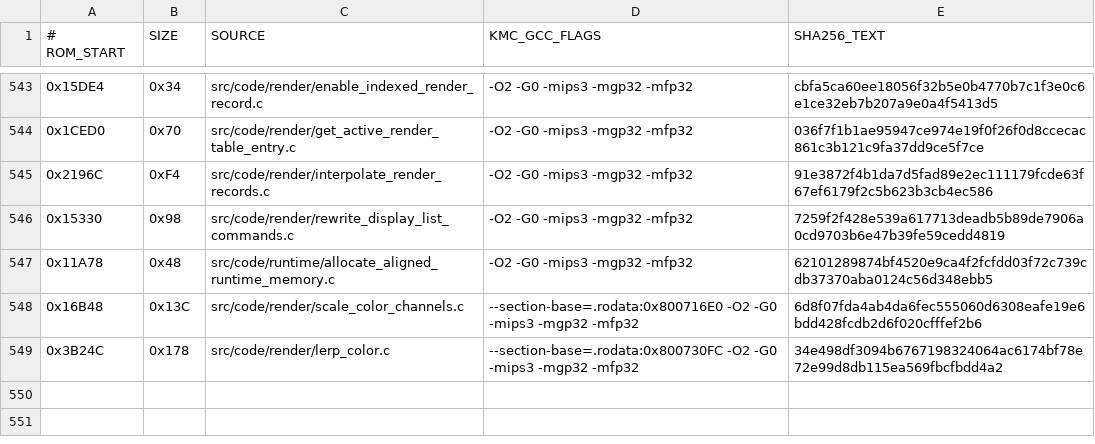
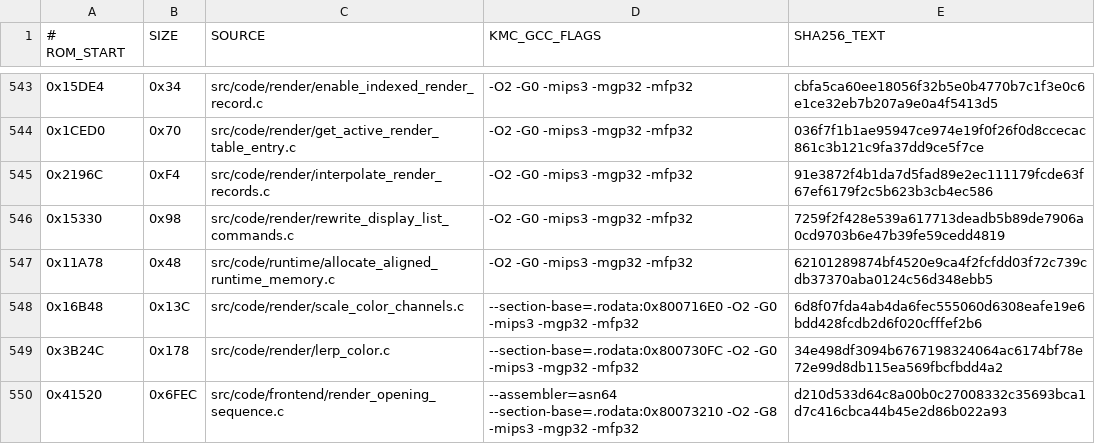
Before and after one commit to TheGh0stShip/BattleTanx, a TSV file: config/us/matching_kmc_units.tsv, drawn as a sheet; only a part is shown, gaps mark what is left out.

Commit message:
Recover the timed opening narrative and display-list sequence

```diff
--- a/config/us/matching_kmc_units.tsv
+++ b/config/us/matching_kmc_units.tsv
@@ -549 +549,2 @@
 0x3B24C	0x178	src/code/render/lerp_color.c	--section-base=.rodata:0x800730FC -O2 -G0 -mips3 -mgp32 -mfp32	34e498df3094b6767198324064ac6174bf78e72e99d8db115ea569fbcfbdd4a2
+0x41520	0x6FEC	src/code/frontend/render_opening_sequence.c	--assembler=asn64 --section-base=.rodata:0x80073210 -O2 -G8 -mips3 -mgp32 -mfp32	d210d533d64c8a00b0c27008332c35693bca1d7c416cbca44b45e2d86b022a93
```
Also changed, not shown: config/us/matching_data_units.tsv, 5 other files.
